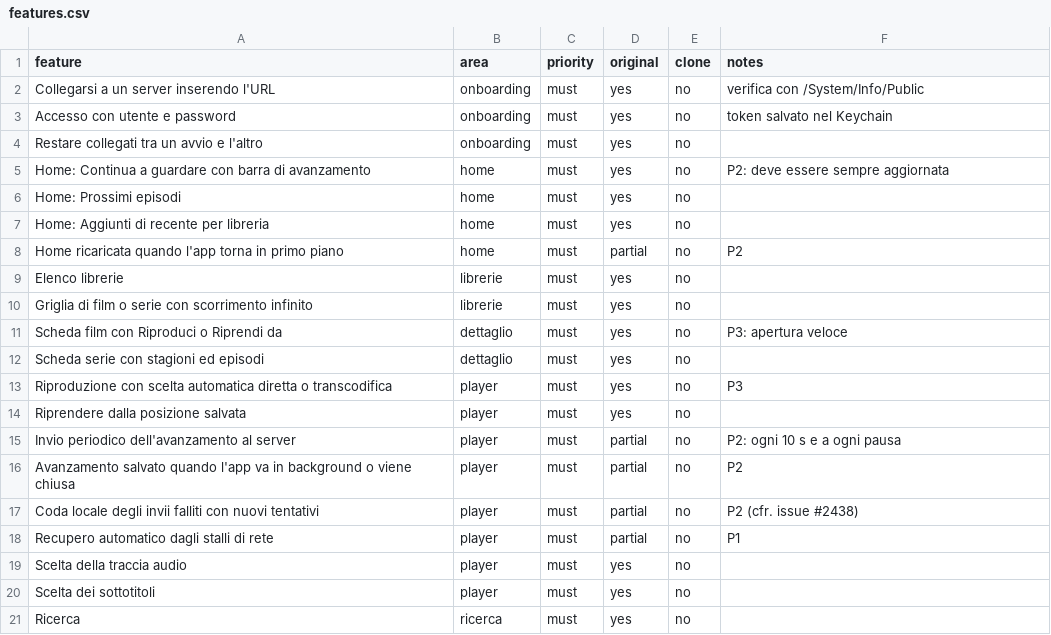
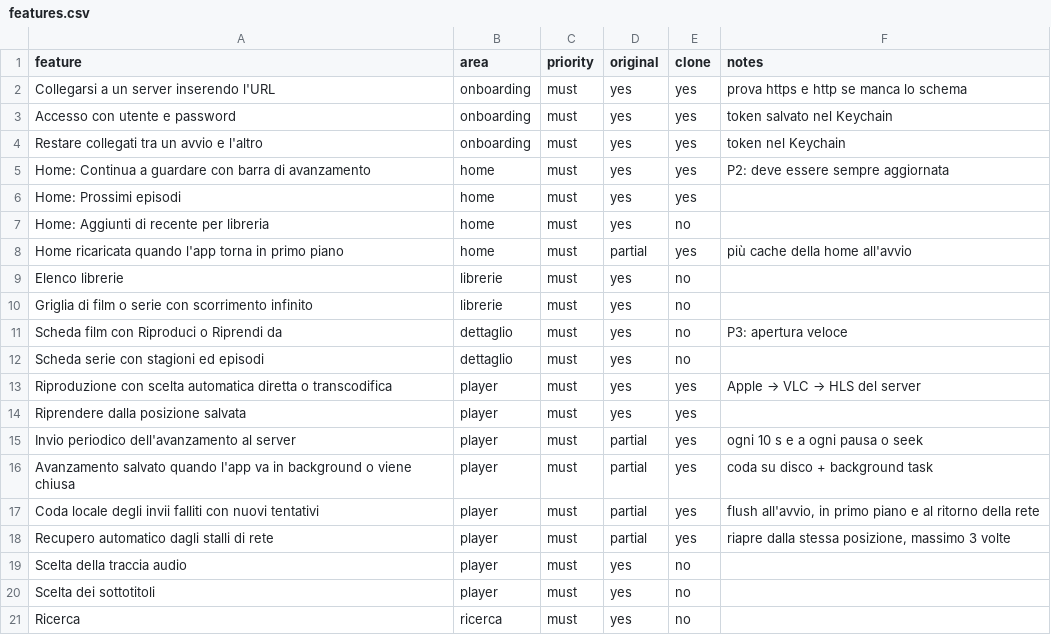
Before and after one commit to Enzyss/Film-Hub, a CSV file: replica/features.csv, drawn as a sheet; only a part is shown.

```diff
--- a/replica/features.csv
+++ b/replica/features.csv
@@ -1,9 +1,9 @@
 feature,area,priority,original,clone,notes
-Collegarsi a un server inserendo l'URL,onboarding,must,yes,no,verifica con /System/Info/Public
-Accesso con utente e password,onboarding,must,yes,no,token salvato nel Keychain
-Restare collegati tra un avvio e l'altro,onboarding,must,yes,no,
-Home: Continua a guardare con barra di avanzamento,home,must,yes,no,P2: deve essere sempre aggiornata
-Home: Prossimi episodi,home,must,yes,no,
+Collegarsi a un server inserendo l'URL,onboarding,must,yes,yes,prova https e http se manca lo schema
+Accesso con utente e password,onboarding,must,yes,yes,token salvato nel Keychain
+Restare collegati tra un avvio e l'altro,onboarding,must,yes,yes,token nel Keychain
+Home: Continua a guardare con barra di avanzamento,home,must,yes,yes,P2: deve essere sempre aggiornata
+Home: Prossimi episodi,home,must,yes,yes,
 Home: Aggiunti di recente per libreria,home,must,yes,no,
-Home ricaricata quando l'app torna in primo piano,home,must,partial,no,P2
+Home ricaricata quando l'app torna in primo piano,home,must,partial,yes,più cache della home all'avvio
 Elenco librerie,librerie,must,yes,no,
@@ -12,8 +12,8 @@ Scheda film con Riproduci o Riprendi da,dettaglio,must,yes,no,P3: apertura veloc
 Scheda serie con stagioni ed episodi,dettaglio,must,yes,no,
-Riproduzione con scelta automatica diretta o transcodifica,player,must,yes,no,P3
-Riprendere dalla posizione salvata,player,must,yes,no,
-Invio periodico dell'avanzamento al server,player,must,partial,no,P2: ogni 10 s e a ogni pausa
-Avanzamento salvato quando l'app va in background o viene chiusa,player,must,partial,no,P2
-Coda locale degli invii falliti con nuovi tentativi,player,must,partial,no,P2 (cfr. issue #2438)
-Recupero automatico dagli stalli di rete,player,must,partial,no,P1
+Riproduzione con scelta automatica diretta o transcodifica,player,must,yes,yes,Apple → VLC → HLS del server
+Riprendere dalla posizione salvata,player,must,yes,yes,
+Invio periodico dell'avanzamento al server,player,must,partial,yes,ogni 10 s e a ogni pausa o seek
+Avanzamento salvato quando l'app va in background o viene chiusa,player,must,partial,yes,coda su disco + background task
+Coda locale degli invii falliti con nuovi tentativi,player,must,partial,yes,"flush all'avvio, in primo piano e al ritorno della rete"
+Recupero automatico dagli stalli di rete,player,must,partial,yes,"riapre dalla stessa posizione, massimo 3 volte"
 Scelta della traccia audio,player,must,yes,no,
```
Also changed, not shown: 1 other file.
